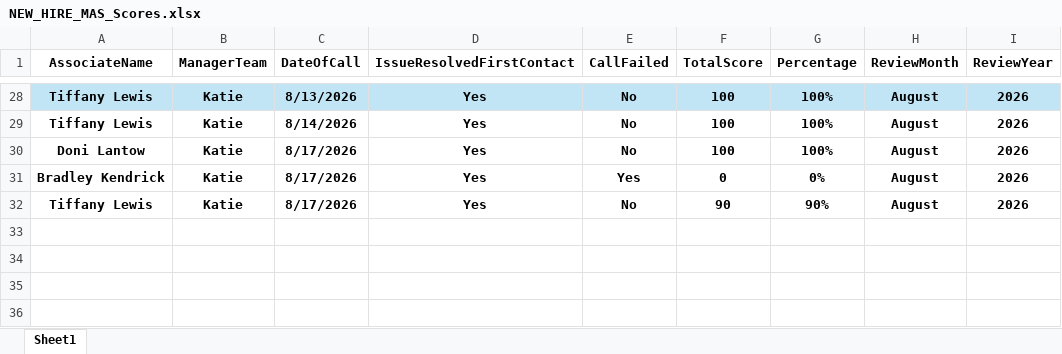
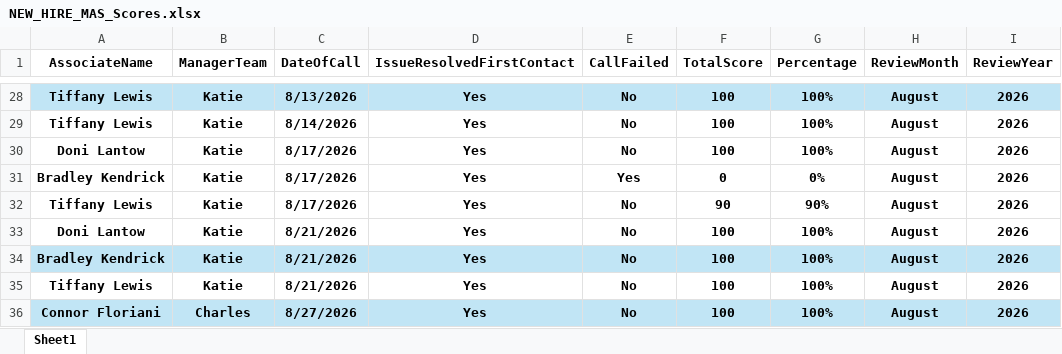
Before and after one commit to anfruu/mas-dashboard, an Excel workbook: NEW_HIRE_MAS_Scores.xlsx, sheet Sheet1, drawn as a sheet; only a part is shown, gaps mark what is left out; values as stored, in another font and other column widths than the file's, no borders; the diff names each change by its address in the sheet, - before the commit and + after, or states it on an @@ line.

```diff
--- a/NEW_HIRE_MAS_Scores.xlsx (sheet Sheet1)
+++ b/NEW_HIRE_MAS_Scores.xlsx (sheet Sheet1)
+row 33: Doni Lantow | Katie | 8/21/2026 | Yes | No | 100 | 100% | August | 2026
+row 34: Bradley Kendrick | Katie | 8/21/2026 | Yes | No | 100 | 100% | August | 2026
+row 35: Tiffany Lewis | Katie | 8/21/2026 | Yes | No | 100 | 100% | August | 2026
+row 36: Connor Floriani | Charles | 8/27/2026 | Yes | No | 100 | 100% | August | 2026
```
Also changed, not shown: MAS_Call_Grading_Raw_Data.xlsx.
